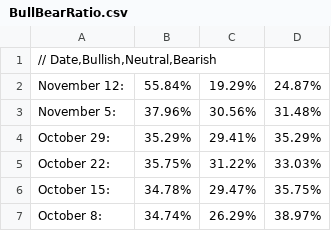
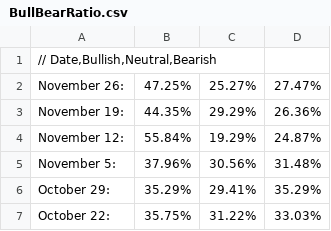
Before and after one commit to dadelcarbo/UltimateChartistRoot, a CSV file: data/weekly/AAII/BullBearRatio.csv, drawn as a sheet; only a part is shown; the shorter side is filled out with more unchanged rows.

Commit message:
Add AAII WK48

```diff
--- a/data/weekly/AAII/BullBearRatio.csv
+++ b/data/weekly/AAII/BullBearRatio.csv
@@ -1,2 +1,4 @@
 // Date,Bullish,Neutral,Bearish
+November 26:	47.25%	25.27%	27.47%
+November 19:	44.35%	29.29%	26.36%
 November 12:	55.84%	19.29%	24.87%
```
Also changed, not shown: 6 other files.
